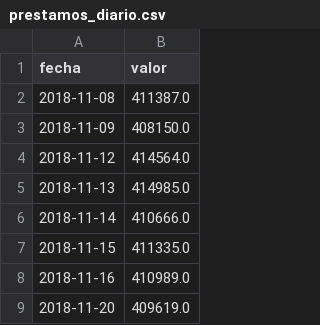
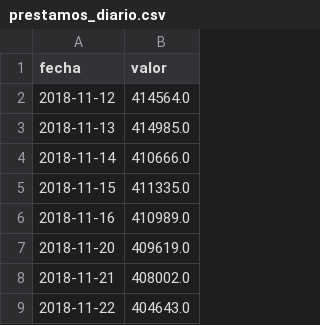
Before and after one commit to rodrigotperelsztein-source/indicador-adelantado, a CSV file: data/insumos/prestamos_diario.csv, drawn as a sheet; only a part is shown; the shorter side is filled out with more unchanged rows; the diff names each change by its address in the sheet, - before the commit and + after, or states it on an @@ line.

```diff
--- a/data/insumos/prestamos_diario.csv
+++ b/data/insumos/prestamos_diario.csv
-row 2: 2018-11-08 | 411387.0
-row 3: 2018-11-09 | 408150.0
```
